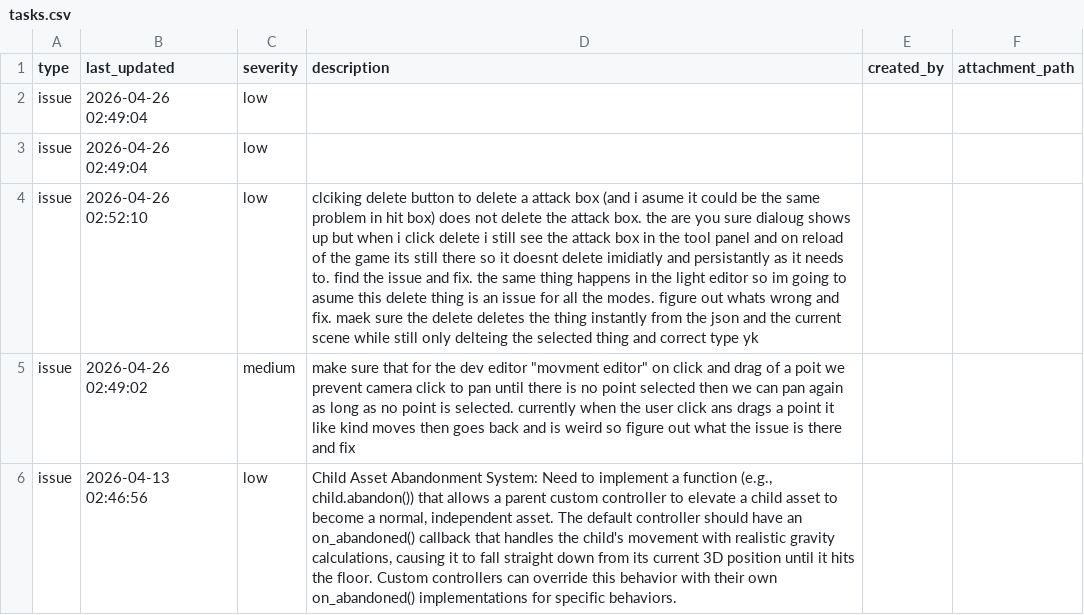
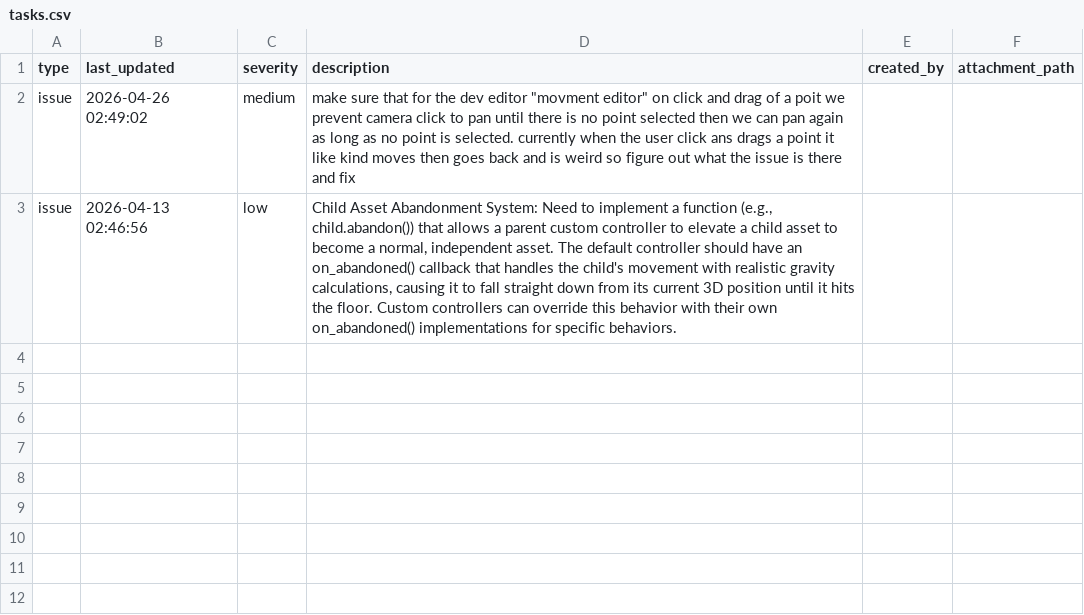
Before and after one commit to cabbabbage/ENGINE-2.0, a CSV file: tasks.csv, drawn as a sheet; the diff names each change by its address in the sheet, - before the commit and + after, or states it on an @@ line.

```diff
--- a/tasks.csv
+++ b/tasks.csv
-row 2: issue | 2026-04-26 02:49:04 | low
-row 3: issue | 2026-04-26 02:49:04 | low
-row 4: issue | 2026-04-26 02:52:10 | low | clciking delete button to delete a attack box (and i asume it could be the same problem in hit box) does not delete the attack box. the are you sure dialoug shows up but when i click delete i still see the attack box in the tool panel and on reload of the game its still there so it doesnt delete imidiatly and persistantly as it needs to. find the issue and fix. the same thing happens in the light editor so im going to asume this delete thing is an issue for all the modes. figure out whats wrong and fix. maek sure the delete deletes the thing instantly from the json and the current scene while still only delteing the selected thing and correct type yk
```
Also changed, not shown: 40 other files.
